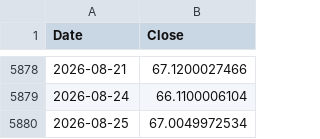
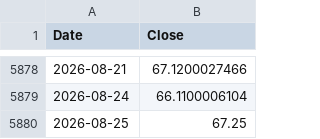
Before and after one commit to rkarim25/Guarded-levered-SP, a CSV file: msci_em_daily.csv, drawn as a sheet; only a part is shown, gaps mark what is left out.

```diff
--- a/msci_em_daily.csv
+++ b/msci_em_daily.csv
@@ -5879,2 +5879,2 @@ Date,Close
 2026-08-24,66.1100006104
-2026-08-25,67.0049972534
+2026-08-25,67.25
```
Also changed, not shown: gold_daily.csv, ndx_daily.csv, 13 other files.
